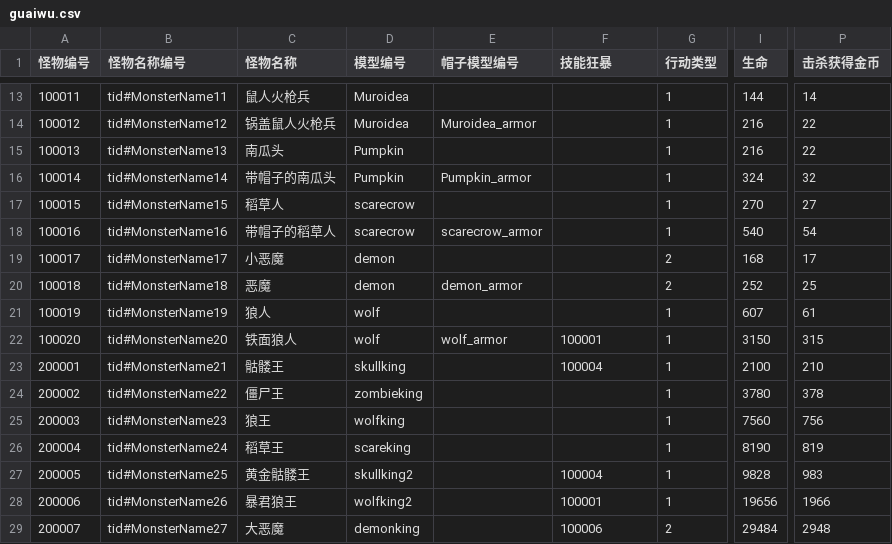
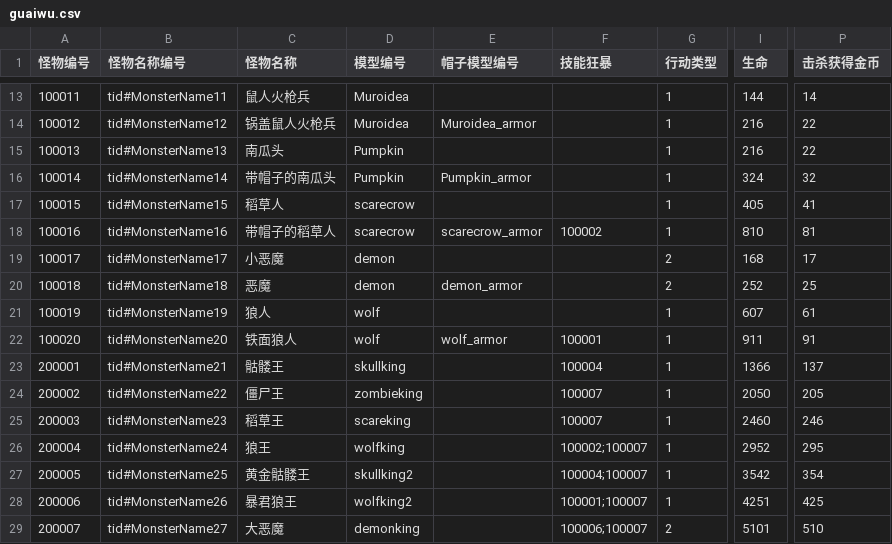
Before and after one commit to 1097195326/CompanyWork, a CSV file: SwampAttack/Resources/config/guaiwu.csv, drawn as a sheet; only a part is shown, gaps mark what is left out; the diff covers the shown part only; the diff names each change by its address in the sheet, - before the commit and + after, or states it on an @@ line.

```diff
--- a/SwampAttack/Resources/config/guaiwu.csv
+++ b/SwampAttack/Resources/config/guaiwu.csv
-I17 (生命): 270
+I17 (生命): 405
-P17 (击杀获得金币): 27
+P17 (击杀获得金币): 41
-F18 (技能狂暴): (empty)
+F18 (技能狂暴): 100002
-I18 (生命): 540
+I18 (生命): 810
-P18 (击杀获得金币): 54
+P18 (击杀获得金币): 81
-I22 (生命): 3150
+I22 (生命): 911
-P22 (击杀获得金币): 315
+P22 (击杀获得金币): 91
-I23 (生命): 2100
+I23 (生命): 1366
-P23 (击杀获得金币): 210
+P23 (击杀获得金币): 137
-F24:F25 (技能狂暴): (empty)
+F24:F25 (技能狂暴): 100007
-I24 (生命): 3780
+I24 (生命): 2050
-P24 (击杀获得金币): 378
+P24 (击杀获得金币): 205
-C25 (怪物名称): 狼王
+C25 (怪物名称): 稻草王
-D25 (模型编号): wolfking
+D25 (模型编号): scareking
-I25 (生命): 7560
+I25 (生命): 2460
-P25 (击杀获得金币): 756
+P25 (击杀获得金币): 246
-C26 (怪物名称): 稻草王
+C26 (怪物名称): 狼王
-D26 (模型编号): scareking
+D26 (模型编号): wolfking
-F26 (技能狂暴): (empty)
+F26 (技能狂暴): 100002;100007
-I26 (生命): 8190
+I26 (生命): 2952
-P26 (击杀获得金币): 819
+P26 (击杀获得金币): 295
-F27 (技能狂暴): 100004
+F27 (技能狂暴): 100004;100007
-I27 (生命): 9828
+I27 (生命): 3542
-P27 (击杀获得金币): 983
+P27 (击杀获得金币): 354
-F28 (技能狂暴): 100001
+F28 (技能狂暴): 100001;100007
-I28 (生命): 19656
+I28 (生命): 4251
-P28 (击杀获得金币): 1966
+P28 (击杀获得金币): 425
-F29 (技能狂暴): 100006
+F29 (技能狂暴): 100006;100007
-I29 (生命): 29484
+I29 (生命): 5101
-P29 (击杀获得金币): 2948
+P29 (击杀获得金币): 510
```
Also changed, not shown: 29 added rows and 24 edited cells elsewhere in this file, SwampAttack/Resources/config/bulletTable.csv, SwampAttack/Resources/config/enemySkill.csv, 34 other files.
